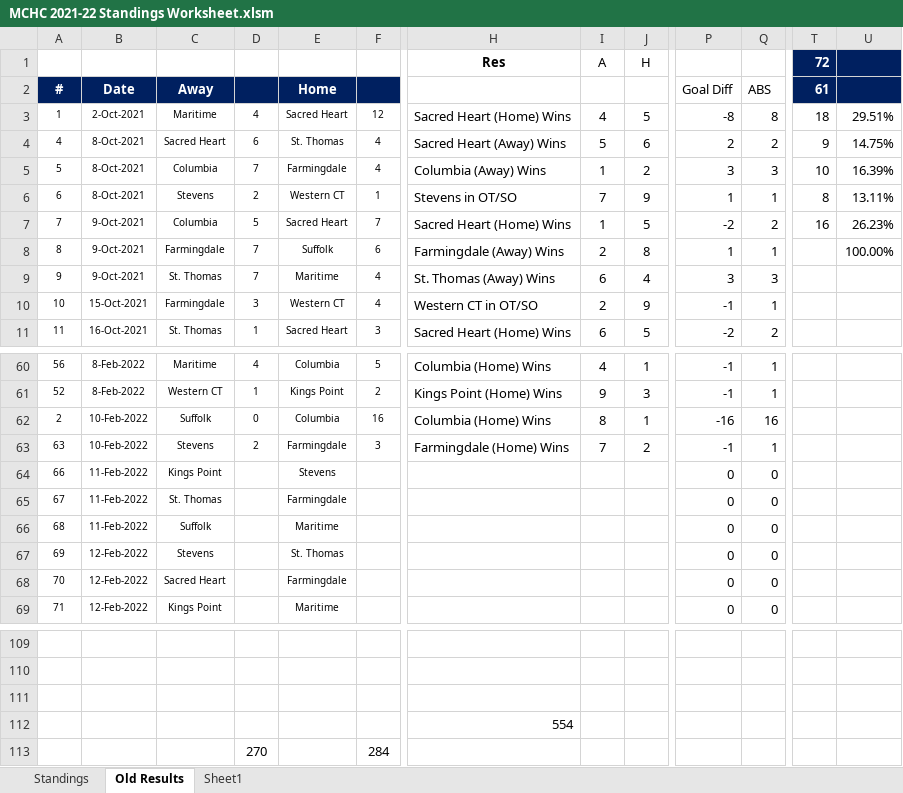
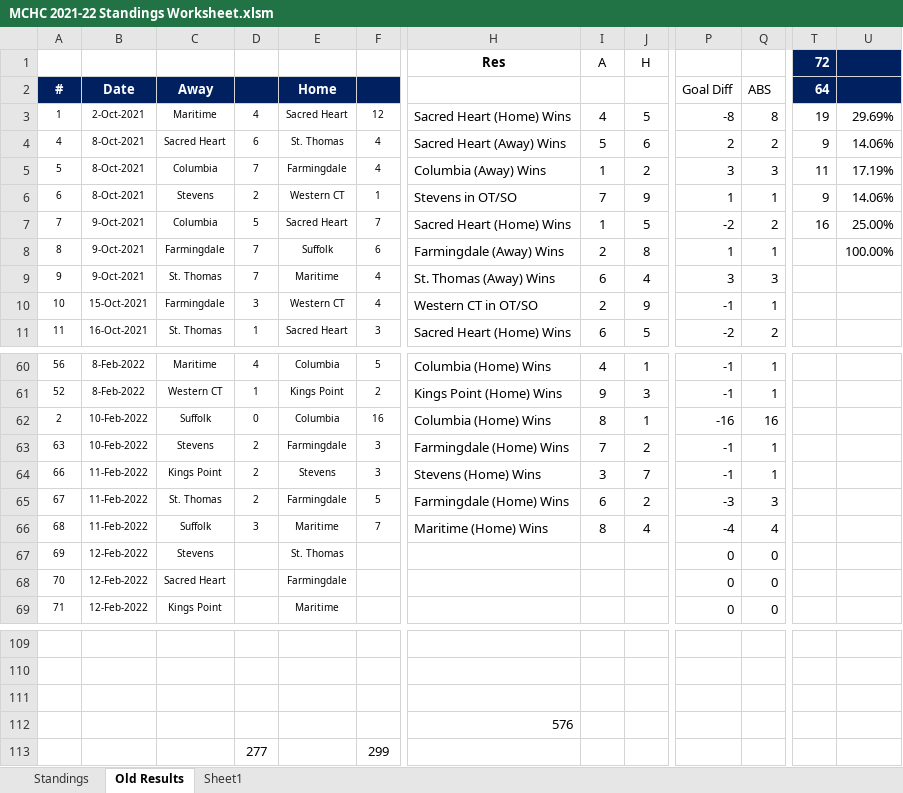
Before and after one commit to michael-m-casserly/methockey, an Excel workbook: DataFiles/MCHC 2021-22 Standings Worksheet.xlsm, sheet Old Results, drawn as a sheet; only a part is shown, gaps mark what is left out; values as stored, in another font and other column widths than the file's, no borders; removed rows and columns are numbered as before the commit, all else as after; rows hold the shown columns only; the diff names each change by its address in the sheet, - before the commit and + after, or states it on an @@ line.

```diff
--- a/DataFiles/MCHC 2021-22 Standings Worksheet.xlsm (sheet Old Results)
+++ b/DataFiles/MCHC 2021-22 Standings Worksheet.xlsm (sheet Old Results)
-T2 (72): 61
+T2 (72): 64
-T3 (72): 18
+T3 (72): 19
-U3: 29.51%
+U3: 29.69%
-U4: 14.75%
+U4: 14.06%
-T5 (72): 10
+T5 (72): 11
-U5: 16.39%
+U5: 17.19%
-T6 (72): 8
+T6 (72): 9
-U6: 13.11%
+U6: 14.06%
-U7: 26.23%
+U7: 25.00%
-D64:D65: (empty)
+D64:D65: 2
-F64: (empty)
+F64: 3
-H64 (Res): (empty)
+H64 (Res): Stevens (Home) Wins
-I64 (A): (empty)
+I64 (A): 3
-J64 (H): (empty)
+J64 (H): 7
-P64: 0
+P64: -1
-Q64: 0
+Q64: 1
-F65: (empty)
+F65: 5
-H65 (Res): (empty)
+H65 (Res): Farmingdale (Home) Wins
-I65 (A): (empty)
+I65 (A): 6
-J65 (H): (empty)
+J65 (H): 2
-P65: 0
+P65: -3
-Q65: 0
+Q65: 3
-D66: (empty)
+D66: 3
-F66: (empty)
+F66: 7
-H66 (Res): (empty)
+H66 (Res): Maritime (Home) Wins
-I66 (A): (empty)
+I66 (A): 8
-J66 (H): (empty)
+J66 (H): 4
-P66: 0
+P66: -4
-Q66: 0
+Q66: 4
-H112 (Res): 554
+H112 (Res): 576
-row 113:  |  |  | 270 |  | 284
+row 113:  |  |  | 277 |  | 299
```
Also changed, not shown: sheet Standings, 3 other files.
